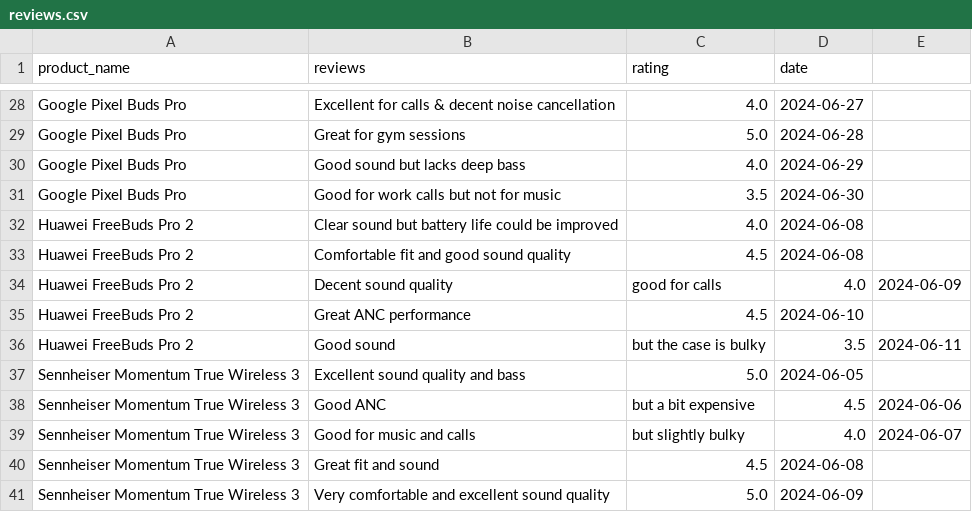
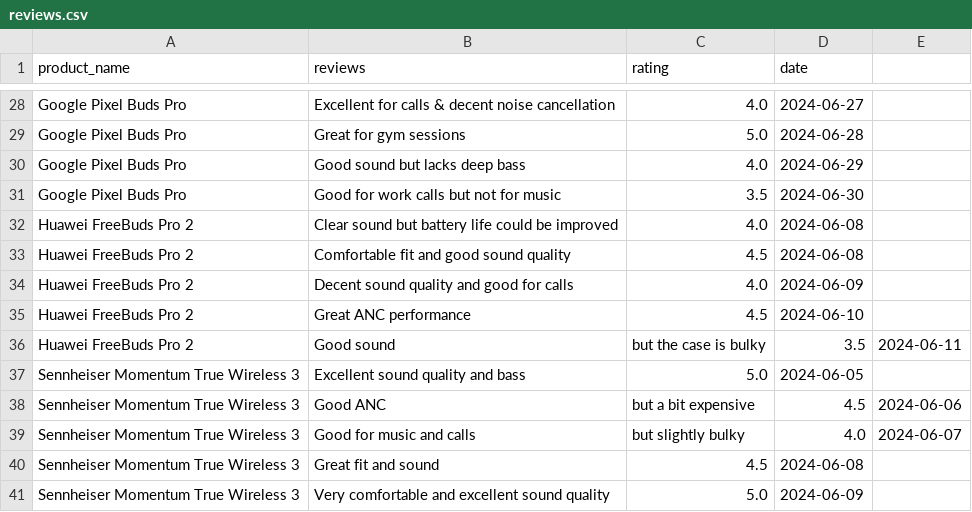
Before and after one commit to uditnegi16/Real-Time-Competitor-Strategy-Tracker-for-E-Commerce, a CSV file: reviews.csv, drawn as a sheet; only a part is shown, gaps mark what is left out.

Commit message:
Update reviews.csv

```diff
--- a/reviews.csv
+++ b/reviews.csv
@@ -33,3 +33,3 @@ Huawei FreeBuds Pro 2,Clear sound but battery life could be improved,4.0,2024-06
 Huawei FreeBuds Pro 2,Comfortable fit and good sound quality,4.5,2024-06-08
-Huawei FreeBuds Pro 2,Decent sound quality, good for calls,4.0,2024-06-09
+Huawei FreeBuds Pro 2,Decent sound quality and good for calls,4.0,2024-06-09
 Huawei FreeBuds Pro 2,Great ANC performance,4.5,2024-06-10
```
